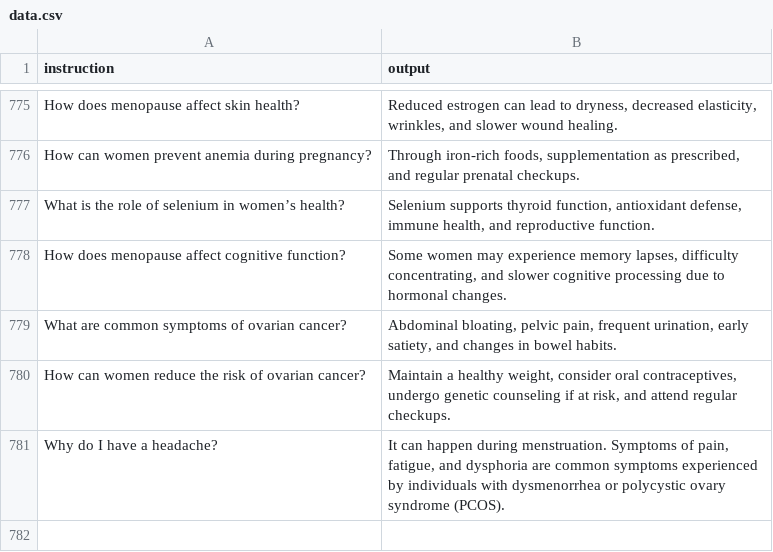
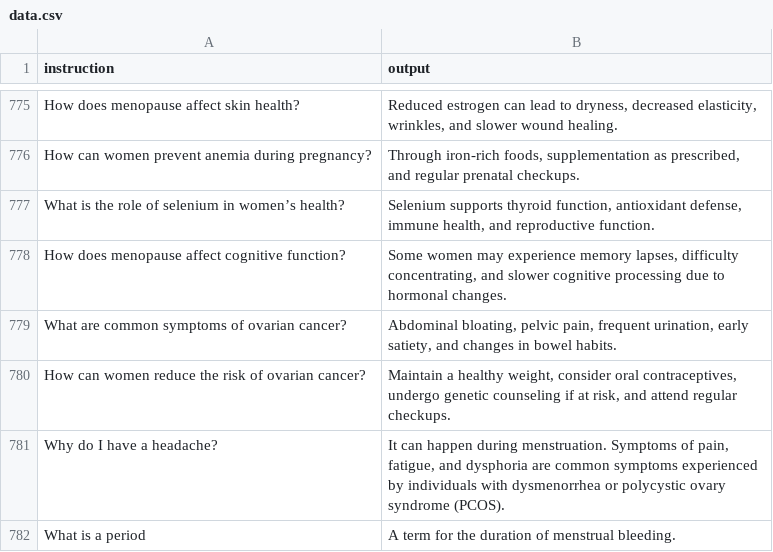
Before and after one commit to kellyegorman/pomegranate-app, a CSV file: chat/data.csv, drawn as a sheet; only a part is shown, gaps mark what is left out.

```diff
--- a/chat/data.csv
+++ b/chat/data.csv
@@ -814 +814,2 @@
 "Why do I have a headache?","It can happen during menstruation. Symptoms of pain, fatigue, and dysphoria are common symptoms experienced by individuals with dysmenorrhea or polycystic ovary syndrome (PCOS)."
+"What is a period","A term for the duration of menstrual bleeding."
```
Also changed, not shown: 2 other files.
